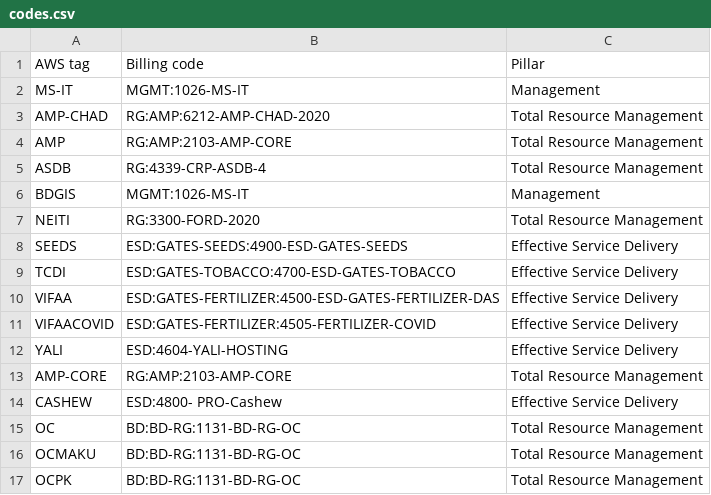
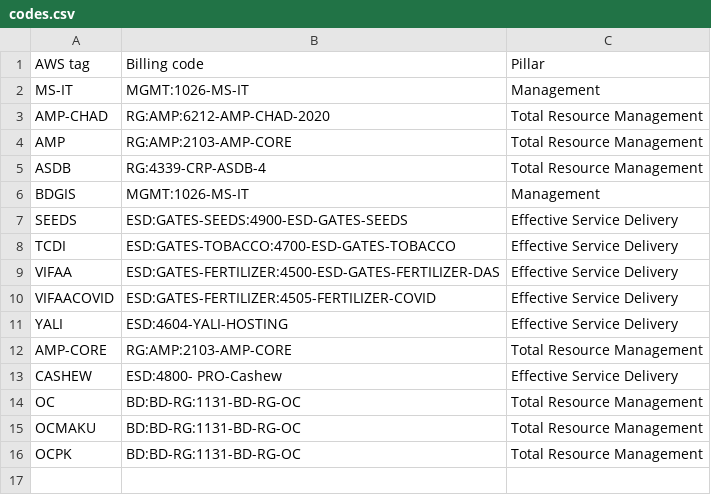
Before and after one commit to devgateway/costya, a CSV file: codes.csv, drawn as a sheet; the diff names each change by its address in the sheet, - before the commit and + after, or states it on an @@ line.

Commit message:
Remove Ford 2020 code

```diff
--- a/codes.csv
+++ b/codes.csv
-row 7: NEITI | RG:3300-FORD-2020 | Total Resource Management
```
